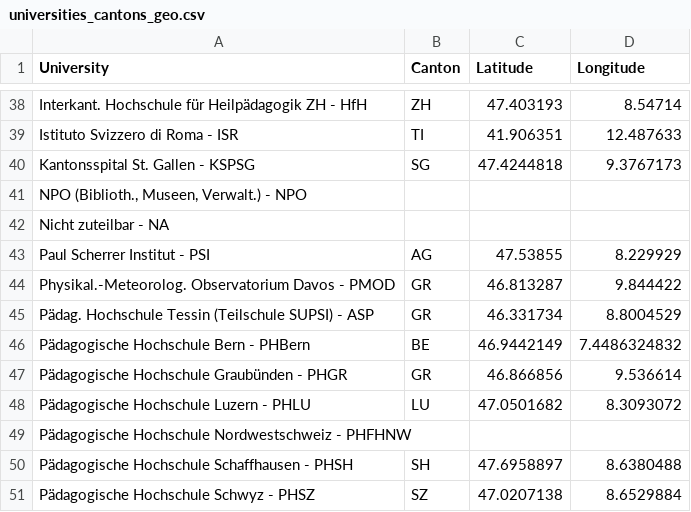
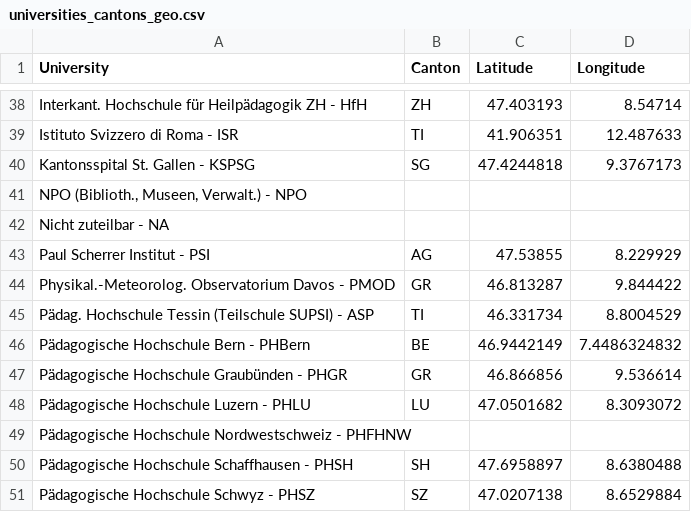
Before and after one commit to antitoine/ADAEPFL-Homework, a CSV file: 03 - Interactive Viz/Data/universities_cantons_geo.csv, drawn as a sheet; only a part is shown, gaps mark what is left out.

```diff
--- a/03 - Interactive Viz/Data/universities_cantons_geo.csv
+++ b/03 - Interactive Viz/Data/universities_cantons_geo.csv
@@ -44,3 +44,3 @@ Paul Scherrer Institut - PSI,AG,47.53855,8.229929
 Physikal.-Meteorolog. Observatorium Davos - PMOD,GR,46.813287,9.844422
-Pädag. Hochschule Tessin (Teilschule SUPSI) - ASP,GR,46.331734,8.8004529
+Pädag. Hochschule Tessin (Teilschule SUPSI) - ASP,TI,46.331734,8.8004529
 Pädagogische Hochschule Bern - PHBern,BE,46.9442149,7.4486324832
```
Also changed, not shown: 1 other file.
